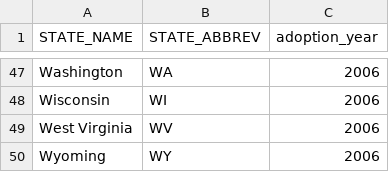
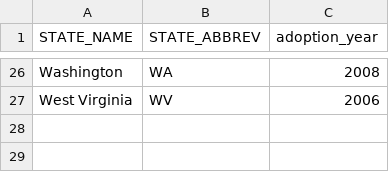
Before and after one commit to vishal-337/EPI_Project, a CSV file: data/processed/adoption_year.csv, drawn as a sheet; only a part is shown, gaps mark what is left out; removed rows and columns are numbered as before the commit, all else as after; the diff covers the shown part only; the diff names each change by its address in the sheet, - before the commit and + after, or states it on an @@ line.

```diff
--- a/data/processed/adoption_year.csv
+++ b/data/processed/adoption_year.csv
-C26 (adoption_year): 2006
+C26 (adoption_year): 2008
-row 48: Wisconsin | WI | 2006
-row 50: Wyoming | WY | 2006
```
Also changed, not shown: 21 removed rows and 9 edited cells elsewhere in this file, data/processed/dispensing_with_is_high.csv, 17 other files.
